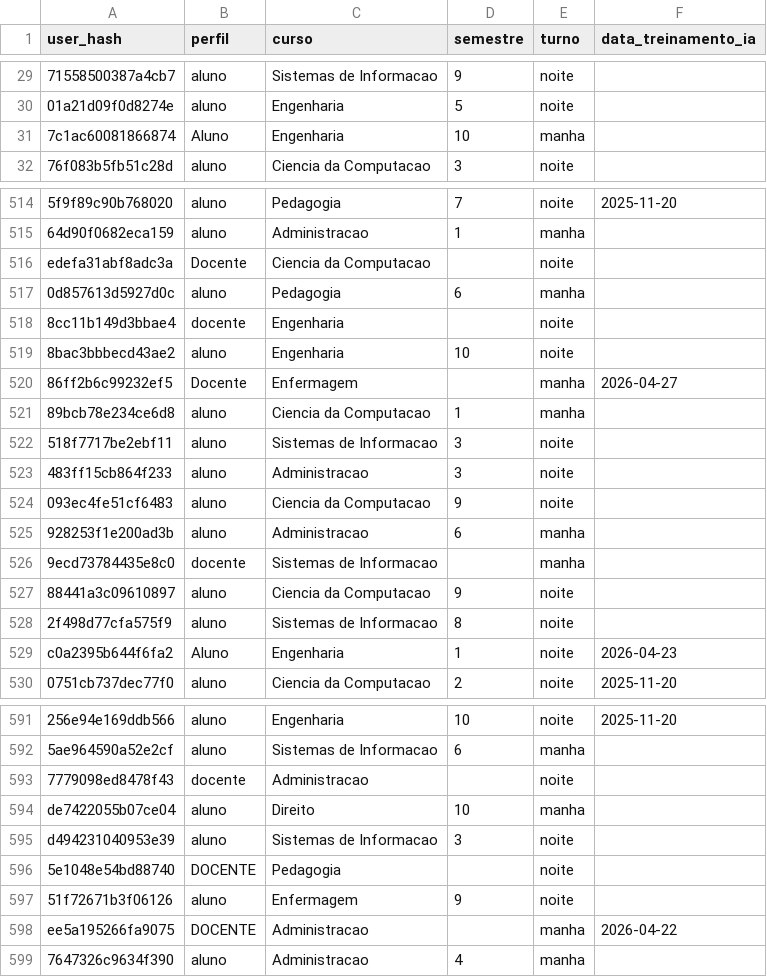
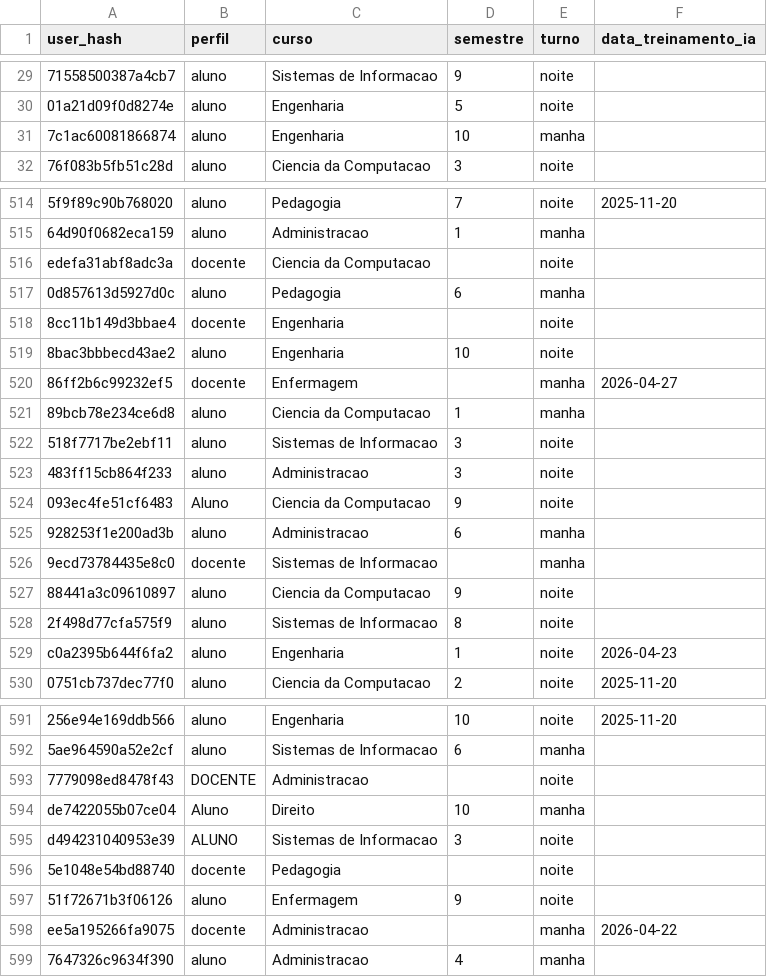
Before and after one commit to Hbini/sentinela-shadow-ai-pipeline, a CSV file: data/raw/cadastro_usuarios.csv, drawn as a sheet; only a part is shown, gaps mark what is left out; the diff covers the shown part only; the diff names each change by its address in the sheet, - before the commit and + after, or states it on an @@ line.

```diff
--- a/data/raw/cadastro_usuarios.csv
+++ b/data/raw/cadastro_usuarios.csv
-B31 (perfil): Aluno
+B31 (perfil): aluno
-B516 (perfil): Docente
+B516 (perfil): docente
-B520 (perfil): Docente
+B520 (perfil): docente
-B524 (perfil): aluno
+B524 (perfil): Aluno
-B529 (perfil): Aluno
+B529 (perfil): aluno
-B593 (perfil): docente
+B593 (perfil): DOCENTE
-B594 (perfil): aluno
+B594 (perfil): Aluno
-B595 (perfil): aluno
+B595 (perfil): ALUNO
-B596 (perfil): DOCENTE
+B596 (perfil): docente
-B598 (perfil): DOCENTE
+B598 (perfil): docente
```
Also changed, not shown: 50 edited cells elsewhere in this file, reports/importancia_features.csv, 17 other files.
